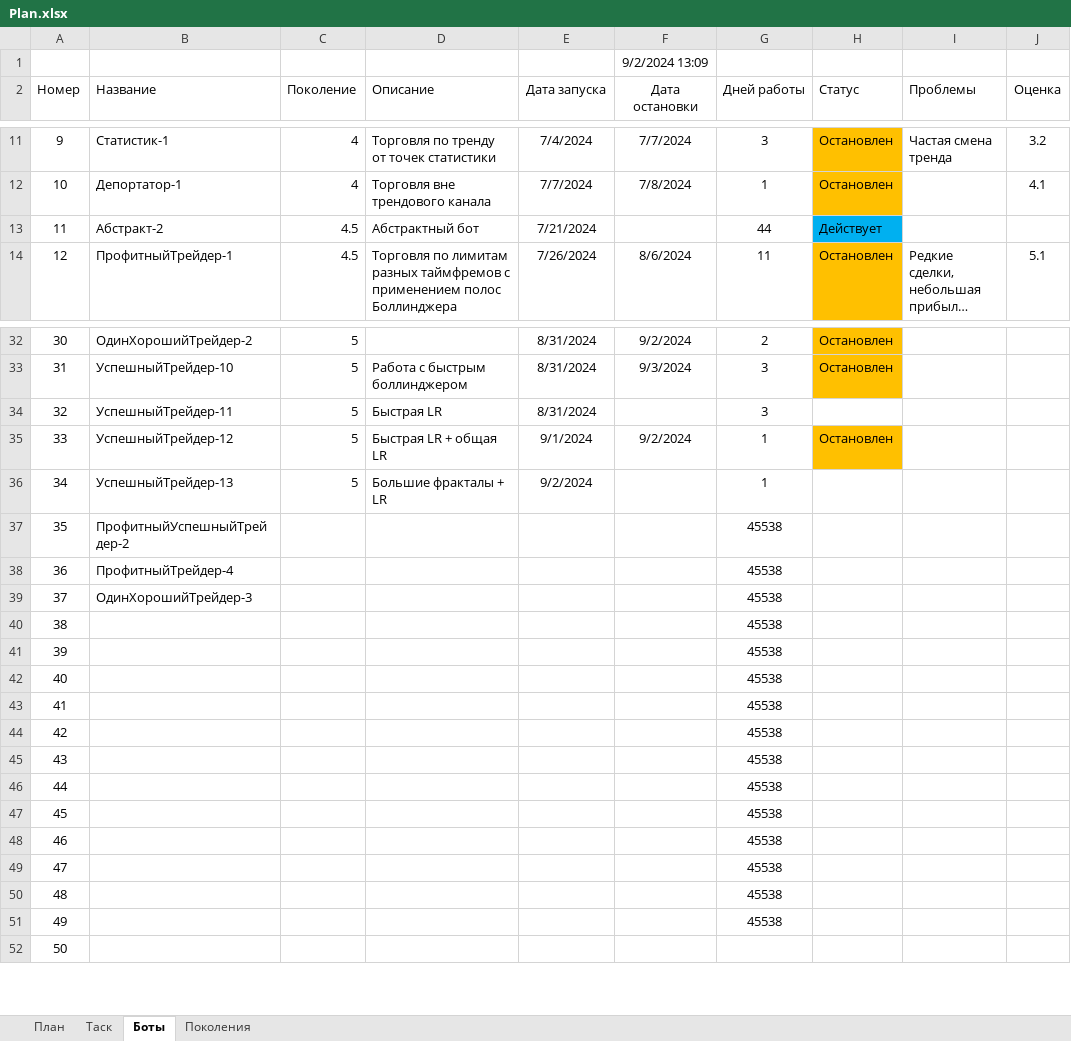
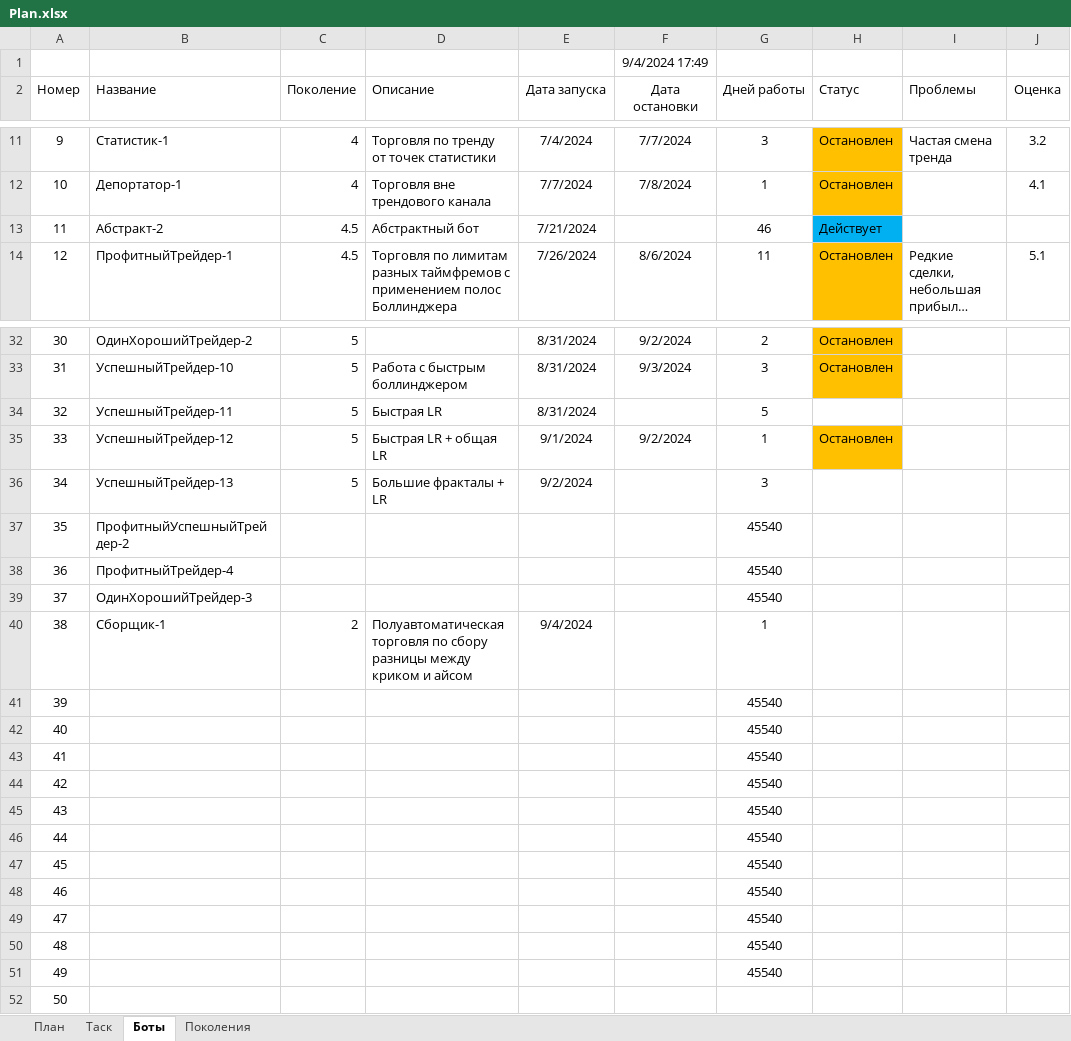
Before and after one commit to Anubis1Good/AUTO_TRAIDER, an Excel workbook: Plan.xlsx, sheet Боты, drawn as a sheet; only a part is shown, gaps mark what is left out; long unchanged cells end in …; values as stored, in another font and other column widths than the file's, no borders; the diff names each change by its address in the sheet, - before the commit and + after, or states it on an @@ line.

```diff
--- a/Plan.xlsx (sheet Боты)
+++ b/Plan.xlsx (sheet Боты)
-F1 (Дата остановки): 9/2/2024 13:09
+F1 (Дата остановки): 9/4/2024 17:49
-G13 (Дней работы): 44
+G13 (Дней работы): 46
-G34 (Дней работы): 3
+G34 (Дней работы): 5
-G36 (Дней работы): 1
+G36 (Дней работы): 3
-G37:G39 (Дней работы): 45538
+G37:G39 (Дней работы): 45540
-B40 (Название): (empty)
+B40 (Название): Сборщик-1
-C40 (Поколение): (empty)
+C40 (Поколение): 2
-D40 (Описание): (empty)
+D40 (Описание): Полуавтоматическая торговля по сбору разницы между криком и айсом
-E40 (Дата запуска): (empty)
+E40 (Дата запуска): 9/4/2024
-G40 (Дней работы): 45538
+G40 (Дней работы): 1
-G41:G51 (Дней работы): 45538
+G41:G51 (Дней работы): 45540
```
Also changed, not shown: 14 other files.
